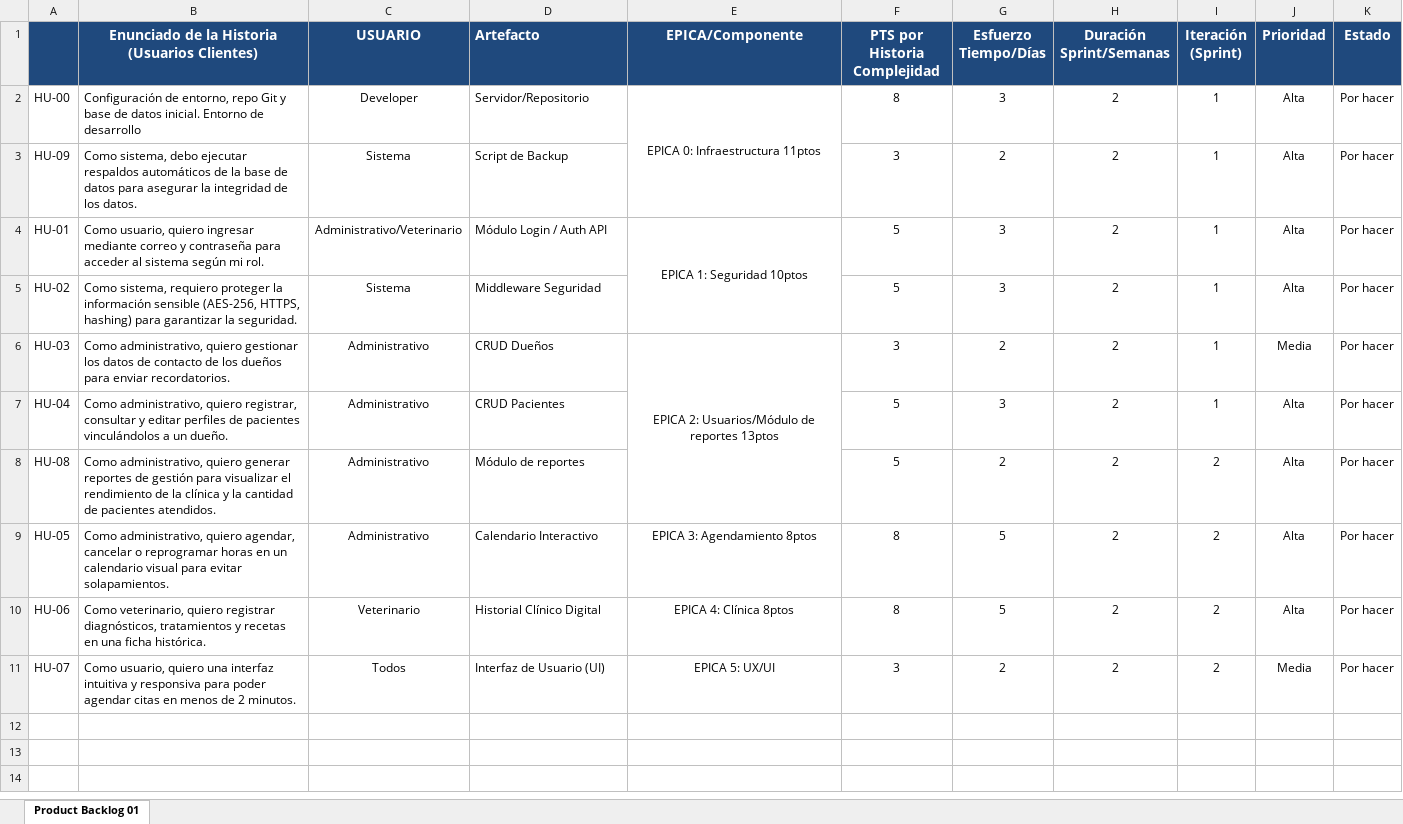
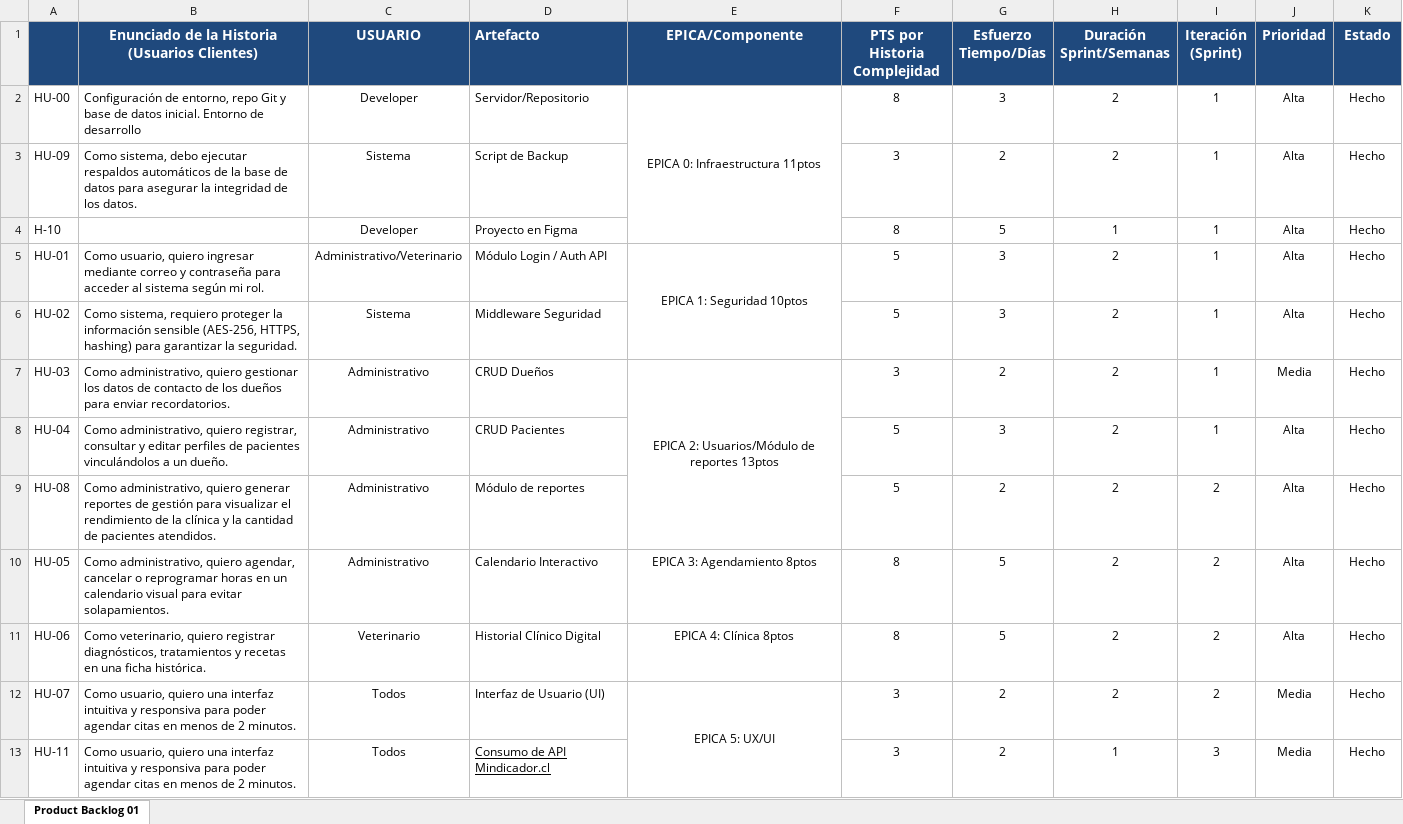
Before and after one commit to ValLR/MediVet, an Excel workbook: Documentation/Product Backlog.xlsx, sheet Product Backlog 01, drawn as a sheet; values as stored, in another font and other column widths than the file's, no borders; charts and pictures not drawn; addresses are those after the commit; the diff names each change by its address in the sheet, - before the commit and + after, or states it on an @@ line.

```diff
--- a/Documentation/Product Backlog.xlsx (sheet Product Backlog 01)
+++ b/Documentation/Product Backlog.xlsx (sheet Product Backlog 01)
-K2:K3 (Estado): Por hacer
+K2:K3 (Estado): Hecho
+row 4: H-10 |  | Developer | Proyecto en Figma |  | 8 | 5 | 1 | 1 | Alta | Hecho
-K5:K12 (Estado): Por hacer
+K5:K12 (Estado): Hecho
+E12:E13 merged
+row 13: HU-11 | Como usuario, quiero una interfaz intuitiva y responsiva para poder agendar citas en menos de 2 minutos. | Todos | Consumo de API Mindicador.cl |  | 3 | 2 | 1 | 3 | Media | Hecho
```
Also changed, not shown: charts or pictures, Documentation/ERS_Requerimientos_específicos.xlsx.
